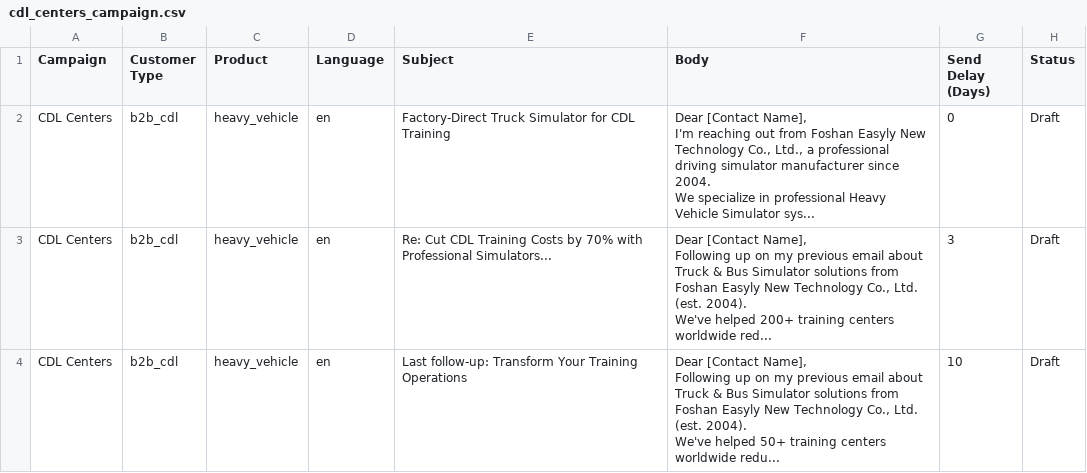
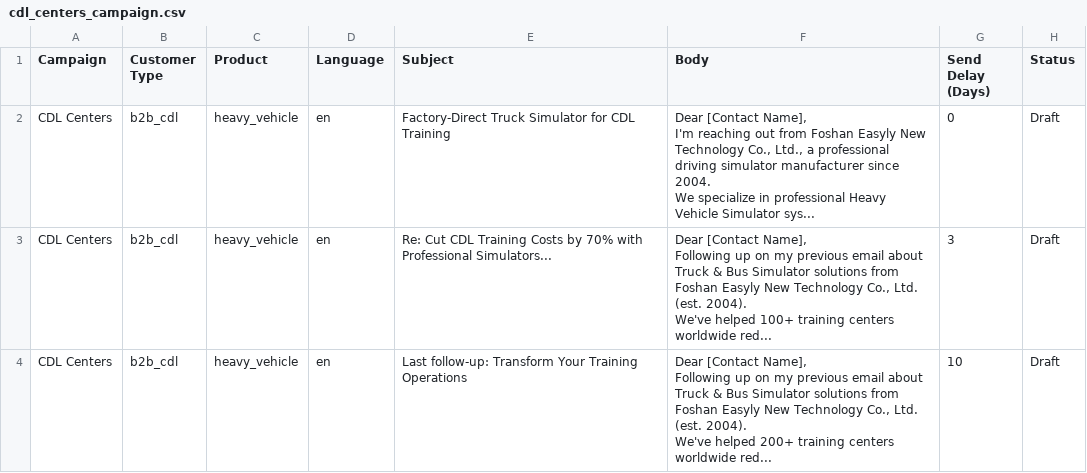
Before and after one commit to shumchunsam/promotionsim-export, a CSV file: cdl_centers_campaign.csv, drawn as a sheet.

```diff
--- a/cdl_centers_campaign.csv
+++ b/cdl_centers_campaign.csv
@@ -6,11 +6,11 @@ I'm reaching out from Foshan Easyly New Technology Co., Ltd., a professional dri
 We specialize in professional Heavy Vehicle Simulator sys...",0,Draft
-CDL Centers,b2b_cdl,heavy_vehicle,en,Re: Cut CDL Training Costs by 70% with Professional Simulators...,"Dear [Contact Name],
-
-Following up on my previous email about Truck & Bus Simulator solutions from Foshan Easyly New Technology Co., Ltd. (est. 2004).
-
-We've helped 200+ training centers worldwide red...",3,Draft
-CDL Centers,b2b_cdl,heavy_vehicle,en,Last follow-up: Transform Your Training Operations,"Dear [Contact Name],
-
-Following up on my previous email about Truck & Bus Simulator solutions from Foshan Easyly New Technology Co., Ltd. (est. 2004).
-
-We've helped 50+ training centers worldwide redu...",10,Draft
+CDL Centers,b2b_cdl,heavy_vehicle,en,Re: Cut CDL Training Costs by 70% with Professional Simulators...,"Dear [Contact Name],
+
+Following up on my previous email about Truck & Bus Simulator solutions from Foshan Easyly New Technology Co., Ltd. (est. 2004).
+
+We've helped 100+ training centers worldwide red...",3,Draft
+CDL Centers,b2b_cdl,heavy_vehicle,en,Last follow-up: Transform Your Training Operations,"Dear [Contact Name],
+
+Following up on my previous email about Truck & Bus Simulator solutions from Foshan Easyly New Technology Co., Ltd. (est. 2004).
+
+We've helped 200+ training centers worldwide red...",10,Draft
```
Also changed, not shown: consumer_enthusiasts_campaign.csv, driving_schools_campaign.csv, 2 other files.
